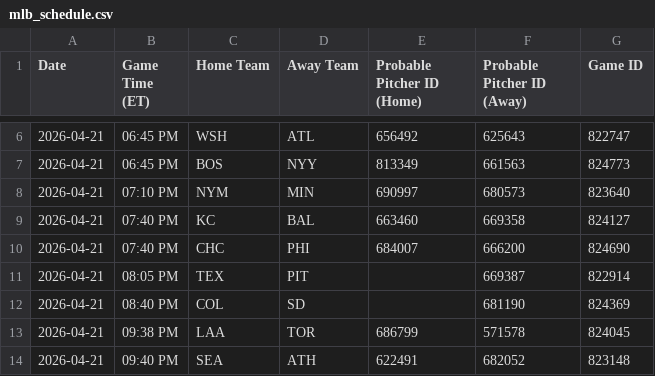
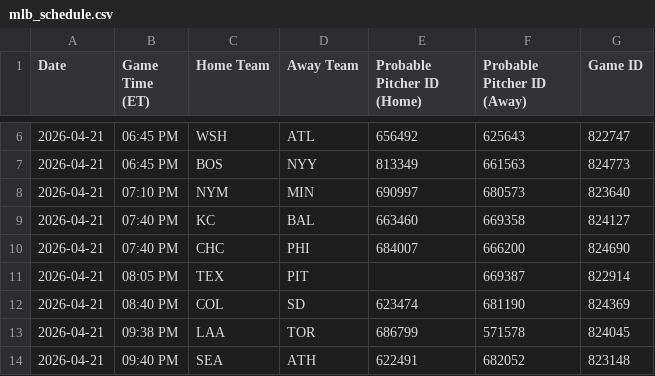
Before and after one commit to prsm-labs/going-yard, a CSV file: public/data/mlb_schedule.csv, drawn as a sheet; only a part is shown, gaps mark what is left out.

```diff
--- a/public/data/mlb_schedule.csv
+++ b/public/data/mlb_schedule.csv
@@ -11,3 +11,3 @@ Date,Game Time (ET),Home Team,Away Team,Probable Pitcher ID (Home),Probable Pitc
 2026-04-21,08:05 PM,TEX,PIT,,669387,822914
-2026-04-21,08:40 PM,COL,SD,,681190,824369
+2026-04-21,08:40 PM,COL,SD,623474,681190,824369
 2026-04-21,09:38 PM,LAA,TOR,686799,571578,824045
```
Also changed, not shown: public/data/daily_summary.csv, 4 other files.
